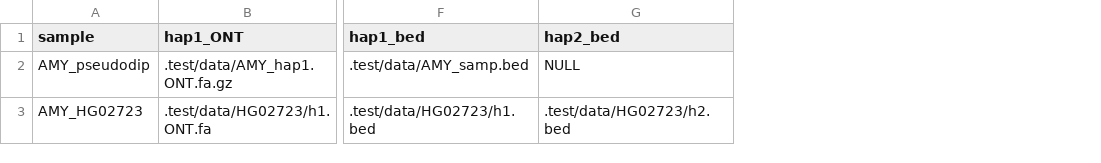
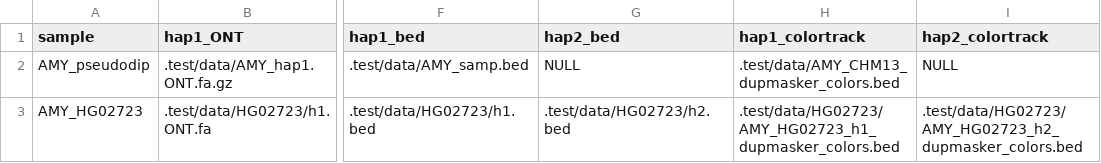
Before and after one commit to pdishuck/GAVISUNK, a TSV file: .test/data/ont.tsv, drawn as a sheet; only a part is shown, gaps mark what is left out; the diff names each change by its address in the sheet, - before the commit and + after, or states it on an @@ line.

Commit message:
automate visualization, add gap test case

```diff
--- a/.test/data/ont.tsv
+++ b/.test/data/ont.tsv
+column H (hap1_colortrack), rows 2-3: .test/data/AMY_CHM13_dupmasker_colors.bed | .test/data/HG02723/AMY_HG02723_h1_dupmasker_colors.bed
+column I (hap2_colortrack), rows 2-3: NULL | .test/data/HG02723/AMY_HG02723_h2_dupmasker_colors.bed
```
Also changed, not shown: 8 other files.
